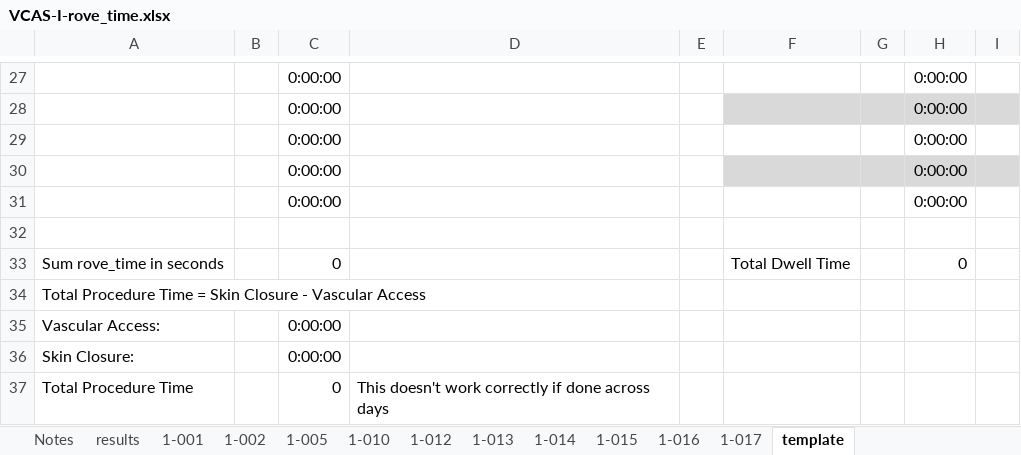
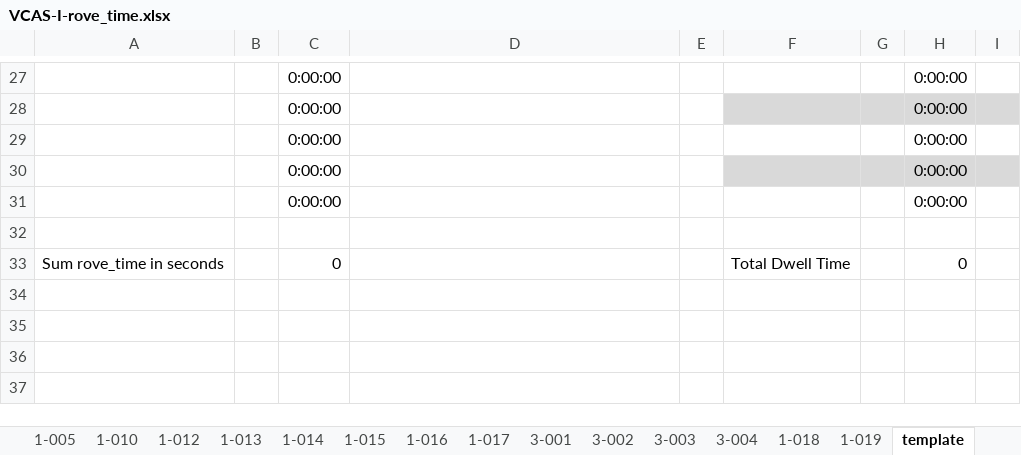
Before and after one commit to Jsalas424/VCAS1_prelim_efficiency, an Excel workbook: data/raw/VCAS-I-rove_time.xlsx, sheet template, drawn as a sheet; only a part is shown, gaps mark what is left out; values as stored, in another font and other column widths than the file's, no borders; table styles not drawn; the diff names each change by its address in the sheet, - before the commit and + after, or states it on an @@ line.

```diff
--- a/data/raw/VCAS-I-rove_time.xlsx (sheet template)
+++ b/data/raw/VCAS-I-rove_time.xlsx (sheet template)
+sheet tab: 3-001
+sheet tab: 3-002
+sheet tab: 3-003
+sheet tab: 3-004
+sheet tab: 1-018
+sheet tab: 1-019
-row 34: Total Procedure Time = Skin Closure - Vascular Access
-row 35: Vascular Access: |  | 0:00:00
-row 36: Skin Closure: |  | 0:00:00
-row 37: Total Procedure Time |  | 0 | This doesn't work correctly if done across days
```
Also changed, not shown: sheet results, sheet Notes, 3 other files.
